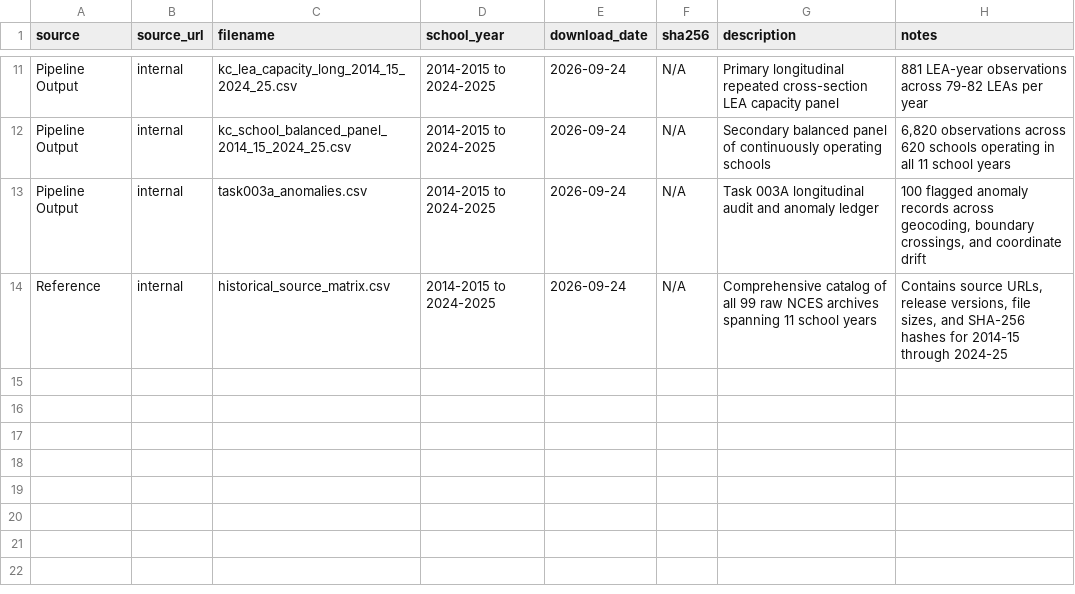
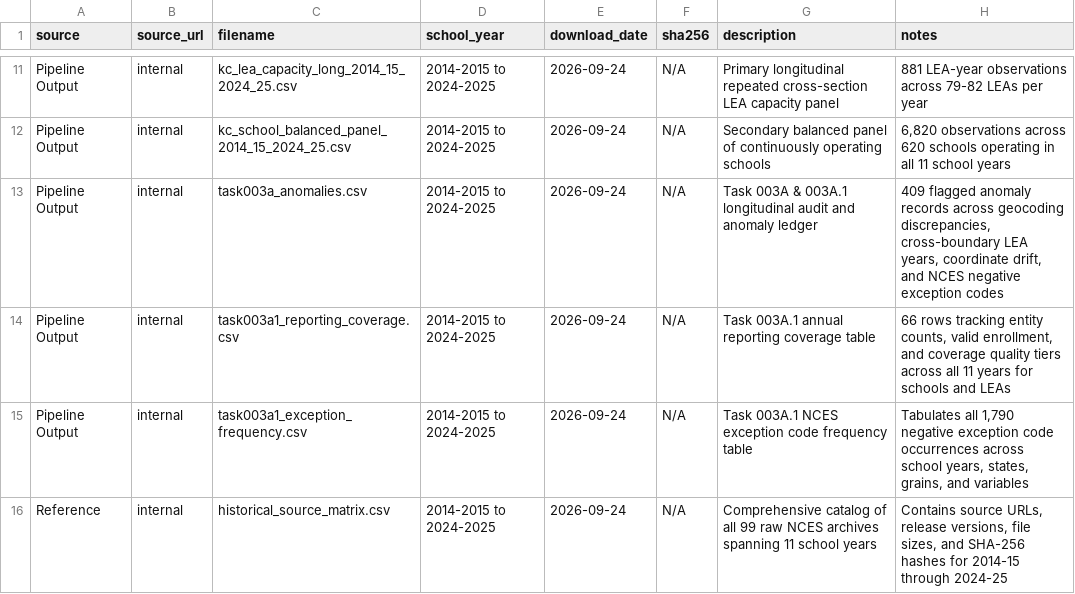
Before and after one commit to admiralorbiter/computational-sketchbook, a CSV file: 2026/2026-09-23-kc-education-capacity/data/manifest.csv, drawn as a sheet; only a part is shown, gaps mark what is left out.

```diff
--- a/2026/2026-09-23-kc-education-capacity/data/manifest.csv
+++ b/2026/2026-09-23-kc-education-capacity/data/manifest.csv
@@ -12,3 +12,5 @@ Pipeline Output,internal,kc_lea_capacity_long_2014_15_2024_25.csv,2014-2015 to 2
 Pipeline Output,internal,kc_school_balanced_panel_2014_15_2024_25.csv,2014-2015 to 2024-2025,2026-09-24,N/A,Secondary balanced panel of continuously operating schools,"6,820 observations across 620 schools operating in all 11 school years"
-Pipeline Output,internal,task003a_anomalies.csv,2014-2015 to 2024-2025,2026-09-24,N/A,Task 003A longitudinal audit and anomaly ledger,"100 flagged anomaly records across geocoding, boundary crossings, and coordinate drift"
+Pipeline Output,internal,task003a_anomalies.csv,2014-2015 to 2024-2025,2026-09-24,N/A,Task 003A & 003A.1 longitudinal audit and anomaly ledger,"409 flagged anomaly records across geocoding discrepancies, cross-boundary LEA years, coordinate drift, and NCES negative exception codes"
+Pipeline Output,internal,task003a1_reporting_coverage.csv,2014-2015 to 2024-2025,2026-09-24,N/A,Task 003A.1 annual reporting coverage table,"66 rows tracking entity counts, valid enrollment, and coverage quality tiers across all 11 years for schools and LEAs"
+Pipeline Output,internal,task003a1_exception_frequency.csv,2014-2015 to 2024-2025,2026-09-24,N/A,Task 003A.1 NCES exception code frequency table,"Tabulates all 1,790 negative exception code occurrences across school years, states, grains, and variables"
 Reference,internal,historical_source_matrix.csv,2014-2015 to 2024-2025,2026-09-24,N/A,Comprehensive catalog of all 99 raw NCES archives spanning 11 school years,"Contains source URLs, release versions, file sizes, and SHA-256 hashes for 2014-15 through 2024-25"
```
Also changed, not shown: 2026/2026-09-23-kc-education-capacity/research/historical_schema_crosswalk.csv, 12 other files.
